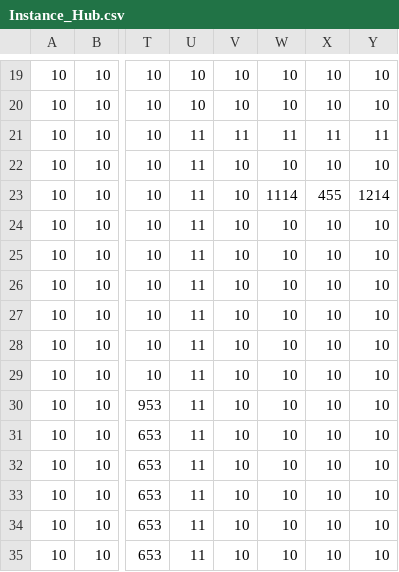
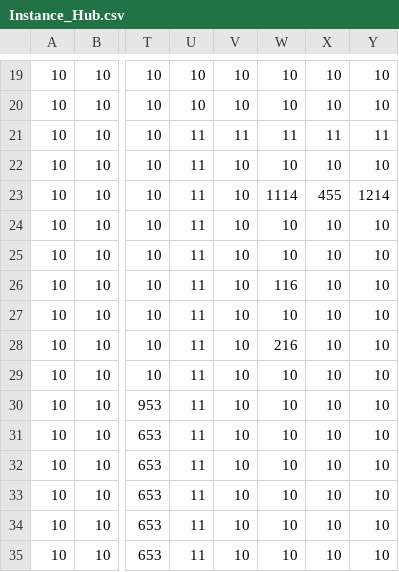
Before and after one commit to AT-Lorlando/SuperJeu, a CSV file: Instance_Hub.csv, drawn as a sheet; only a part is shown, gaps mark what is left out; the diff names each change by its address in the sheet, - before the commit and + after, or states it on an @@ line.

```diff
--- a/Instance_Hub.csv
+++ b/Instance_Hub.csv
-W26: 10
+W26: 116
-W28: 10
+W28: 216
```
Also changed, not shown: 3 other files.
